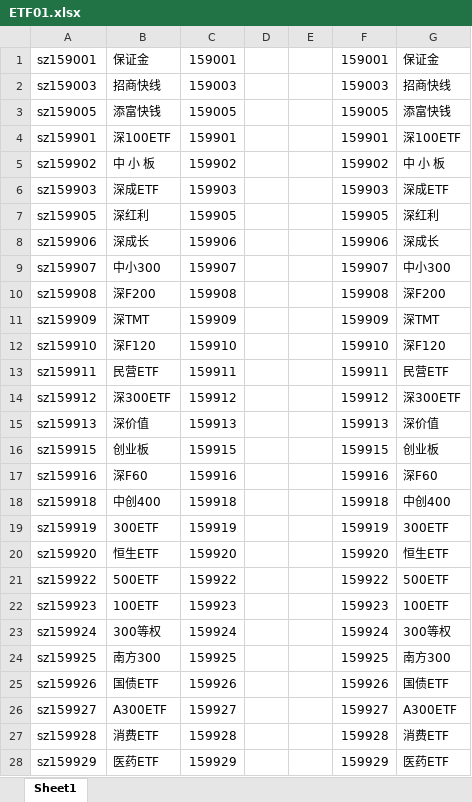
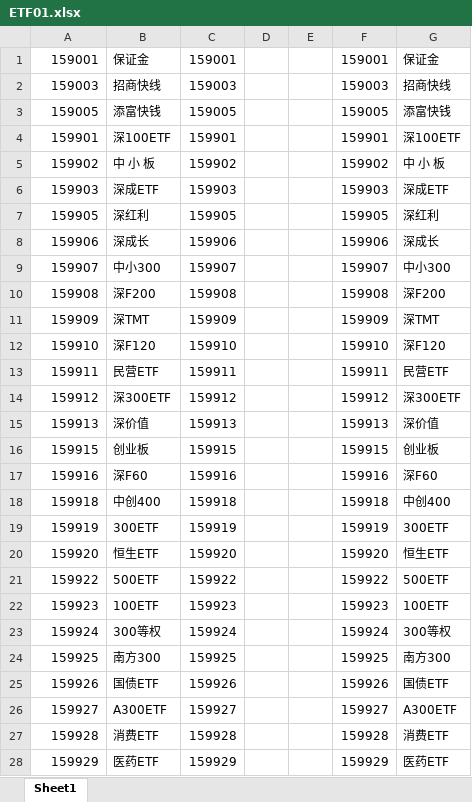
Before and after one commit to jxq0816/cueb-common, an Excel workbook: doc/ETF01.xlsx, sheet Sheet1, drawn as a sheet; only a part is shown; values as stored, in another font and other column widths than the file's, no borders; the diff covers the shown part only; the diff names each change by its address in the sheet, - before the commit and + after, or states it on an @@ line.

```diff
--- a/doc/ETF01.xlsx (sheet Sheet1)
+++ b/doc/ETF01.xlsx (sheet Sheet1)
-A1: sz159001
+A1: 159001
-A2: sz159003
+A2: 159003
-A3: sz159005
+A3: 159005
-A4: sz159901
+A4: 159901
-A5: sz159902
+A5: 159902
-A6: sz159903
+A6: 159903
-A7: sz159905
+A7: 159905
-A8: sz159906
+A8: 159906
-A9: sz159907
+A9: 159907
-A10: sz159908
+A10: 159908
-A11: sz159909
+A11: 159909
-A12: sz159910
+A12: 159910
-A13: sz159911
+A13: 159911
-A14: sz159912
+A14: 159912
-A15: sz159913
+A15: 159913
-A16: sz159915
+A16: 159915
-A17: sz159916
+A17: 159916
-A18: sz159918
+A18: 159918
-A19: sz159919
+A19: 159919
-A20: sz159920
+A20: 159920
-A21: sz159922
+A21: 159922
-A22: sz159923
+A22: 159923
-A23: sz159924
+A23: 159924
-A24: sz159925
+A24: 159925
-A25: sz159926
+A25: 159926
-A26: sz159927
+A26: 159927
-A27: sz159928
+A27: 159928
-A28: sz159929
+A28: 159929
```
Also changed, not shown: 126 edited cells elsewhere in this sheet, 2 other files.
